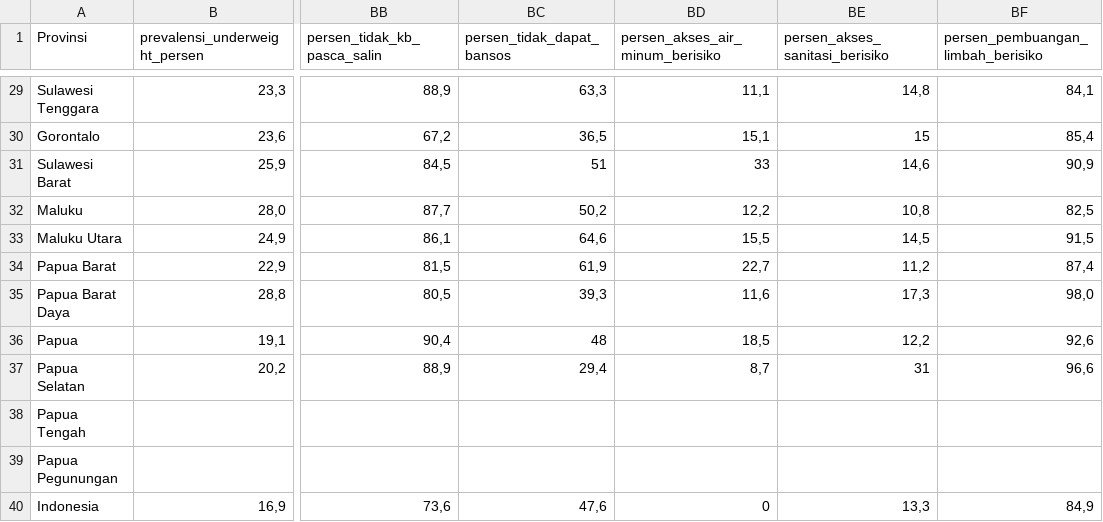
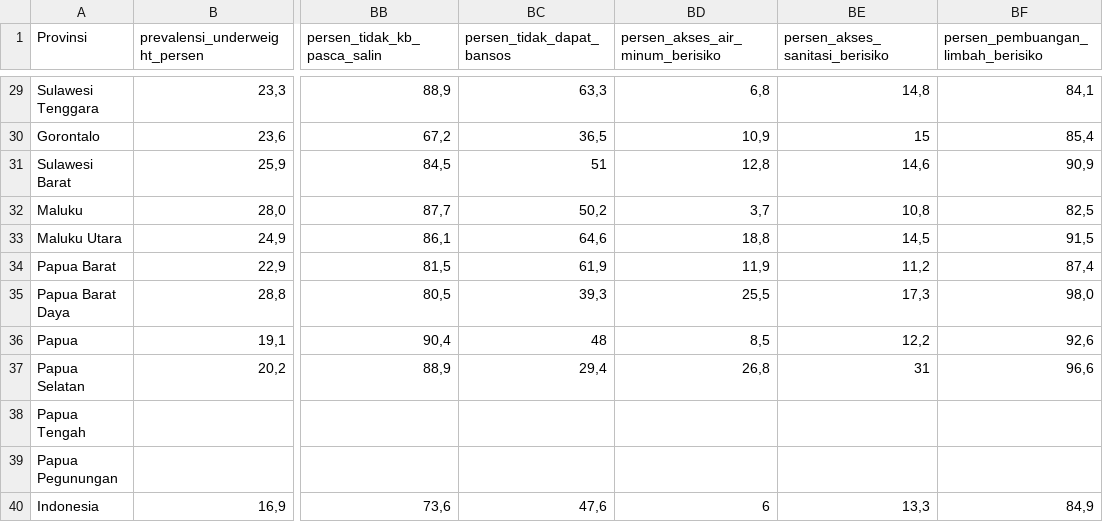
Before and after one commit to cindynadilaptr/ta-if-cindy, a CSV file: data/SSGI_2024_dataset.csv, drawn as a sheet; only a part is shown, gaps mark what is left out; the diff covers the shown part only; the diff names each change by its address in the sheet, - before the commit and + after, or states it on an @@ line.

```diff
--- a/data/SSGI_2024_dataset.csv
+++ b/data/SSGI_2024_dataset.csv
-BD29 (persen_akses_air_minum_berisiko): 11,1
+BD29 (persen_akses_air_minum_berisiko): 6,8
-BD30 (persen_akses_air_minum_berisiko): 15,1
+BD30 (persen_akses_air_minum_berisiko): 10,9
-BD31 (persen_akses_air_minum_berisiko): 33
+BD31 (persen_akses_air_minum_berisiko): 12,8
-BD32 (persen_akses_air_minum_berisiko): 12,2
+BD32 (persen_akses_air_minum_berisiko): 3,7
-BD33 (persen_akses_air_minum_berisiko): 15,5
+BD33 (persen_akses_air_minum_berisiko): 18,8
-BD34 (persen_akses_air_minum_berisiko): 22,7
+BD34 (persen_akses_air_minum_berisiko): 11,9
-BD35 (persen_akses_air_minum_berisiko): 11,6
+BD35 (persen_akses_air_minum_berisiko): 25,5
-BD36 (persen_akses_air_minum_berisiko): 18,5
+BD36 (persen_akses_air_minum_berisiko): 8,5
-BD37 (persen_akses_air_minum_berisiko): 8,7
+BD37 (persen_akses_air_minum_berisiko): 26,8
-BD40 (persen_akses_air_minum_berisiko): 0
+BD40 (persen_akses_air_minum_berisiko): 6
```
Also changed, not shown: 27 edited cells elsewhere in this file, 1 other file.
